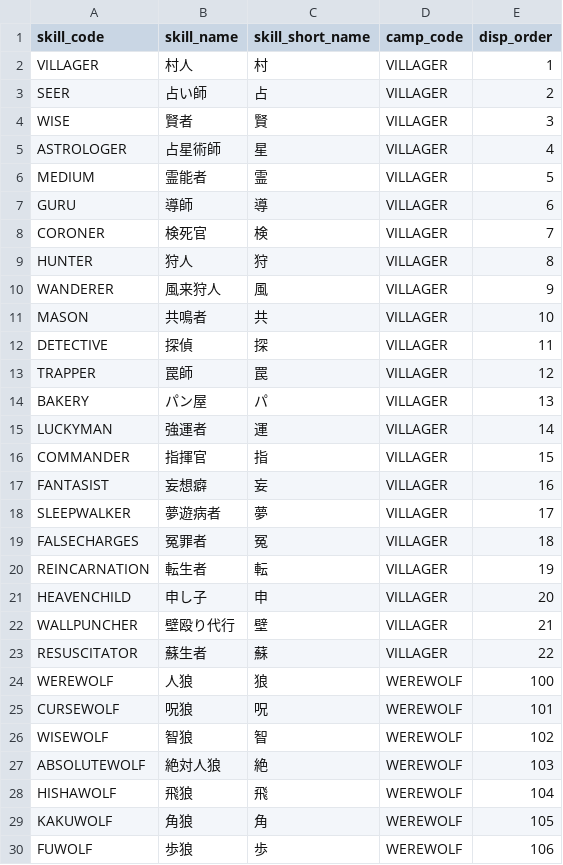
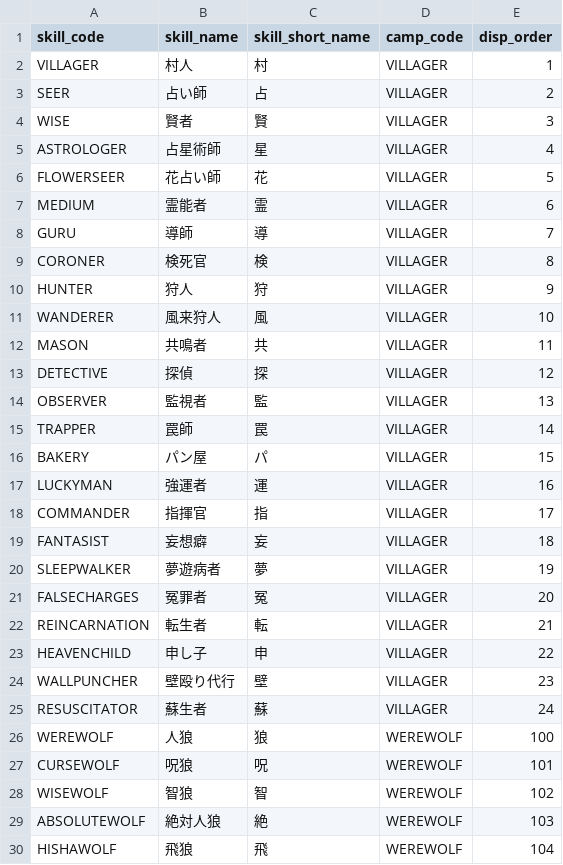
Before and after one commit to h-orito/wolf-mansion, a TSV file: dbflute_wolf_mansiondb/playsql/data/common/tsv/UTF-8/04-SKILL.tsv, drawn as a sheet; only a part is shown; the shorter side is filled out with more unchanged rows.

Commit message:
花占い師、監視者を追加

```diff
--- a/dbflute_wolf_mansiondb/playsql/data/common/tsv/UTF-8/04-SKILL.tsv
+++ b/dbflute_wolf_mansiondb/playsql/data/common/tsv/UTF-8/04-SKILL.tsv
@@ -5,20 +5,22 @@ WISE	賢者	賢	VILLAGER	3
 ASTROLOGER	占星術師	星	VILLAGER	4
-MEDIUM	霊能者	霊	VILLAGER	5
-GURU	導師	導	VILLAGER	6
-CORONER	検死官	検	VILLAGER	7
-HUNTER	狩人	狩	VILLAGER	8
-WANDERER	風来狩人	風	VILLAGER	9
-MASON	共鳴者	共	VILLAGER	10
-DETECTIVE	探偵	探	VILLAGER	11
-TRAPPER	罠師	罠	VILLAGER	12
-BAKERY	パン屋	パ	VILLAGER	13
-LUCKYMAN	強運者	運	VILLAGER	14
-COMMANDER	指揮官	指	VILLAGER	15
-FANTASIST	妄想癖	妄	VILLAGER	16
-SLEEPWALKER	夢遊病者	夢	VILLAGER	17
-FALSECHARGES	冤罪者	冤	VILLAGER	18
-REINCARNATION	転生者	転	VILLAGER	19
-HEAVENCHILD	申し子	申	VILLAGER	20
-WALLPUNCHER	壁殴り代行	壁	VILLAGER	21
-RESUSCITATOR	蘇生者	蘇	VILLAGER	22
+FLOWERSEER	花占い師	花	VILLAGER	5
+MEDIUM	霊能者	霊	VILLAGER	6
+GURU	導師	導	VILLAGER	7
+CORONER	検死官	検	VILLAGER	8
+HUNTER	狩人	狩	VILLAGER	9
+WANDERER	風来狩人	風	VILLAGER	10
+MASON	共鳴者	共	VILLAGER	11
+DETECTIVE	探偵	探	VILLAGER	12
+OBSERVER	監視者	監	VILLAGER	13
+TRAPPER	罠師	罠	VILLAGER	14
+BAKERY	パン屋	パ	VILLAGER	15
+LUCKYMAN	強運者	運	VILLAGER	16
+COMMANDER	指揮官	指	VILLAGER	17
+FANTASIST	妄想癖	妄	VILLAGER	18
+SLEEPWALKER	夢遊病者	夢	VILLAGER	19
+FALSECHARGES	冤罪者	冤	VILLAGER	20
+REINCARNATION	転生者	転	VILLAGER	21
+HEAVENCHILD	申し子	申	VILLAGER	22
+WALLPUNCHER	壁殴り代行	壁	VILLAGER	23
+RESUSCITATOR	蘇生者	蘇	VILLAGER	24
 WEREWOLF	人狼	狼	WEREWOLF	100
```
Also changed, not shown: 24 other files.
